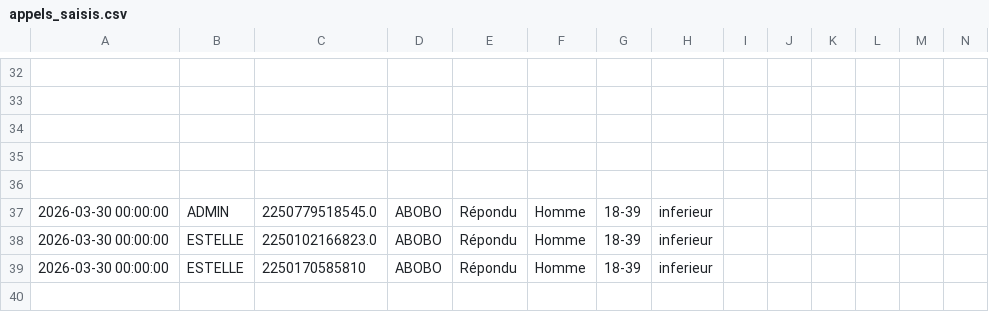
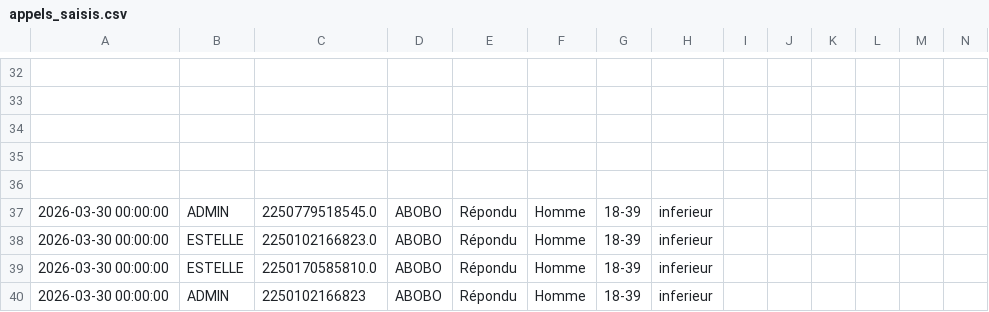
Before and after one commit to MCMy2026/app-enquete, a CSV file: data/appels_saisis.csv, drawn as a sheet; only a part is shown, gaps mark what is left out; rows hold the shown columns only; the diff names each change by its address in the sheet, - before the commit and + after, or states it on an @@ line.

Commit message:
Update appels_saisis.csv

```diff
--- a/data/appels_saisis.csv
+++ b/data/appels_saisis.csv
-C39: 2250170585810
+C39: 2250170585810.0
+row 40: 2026-03-30 00:00:00 | ADMIN | 2250102166823 | ABOBO | Répondu | Homme | 18-39 | inferieur
```
